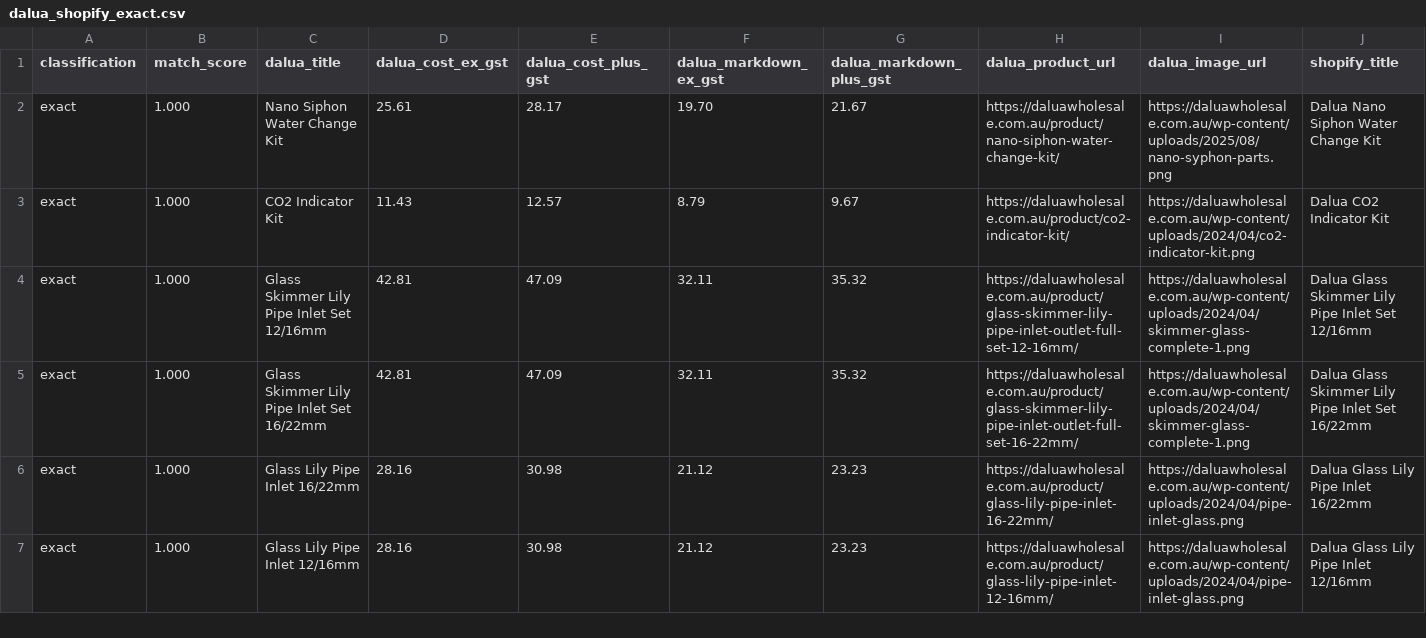
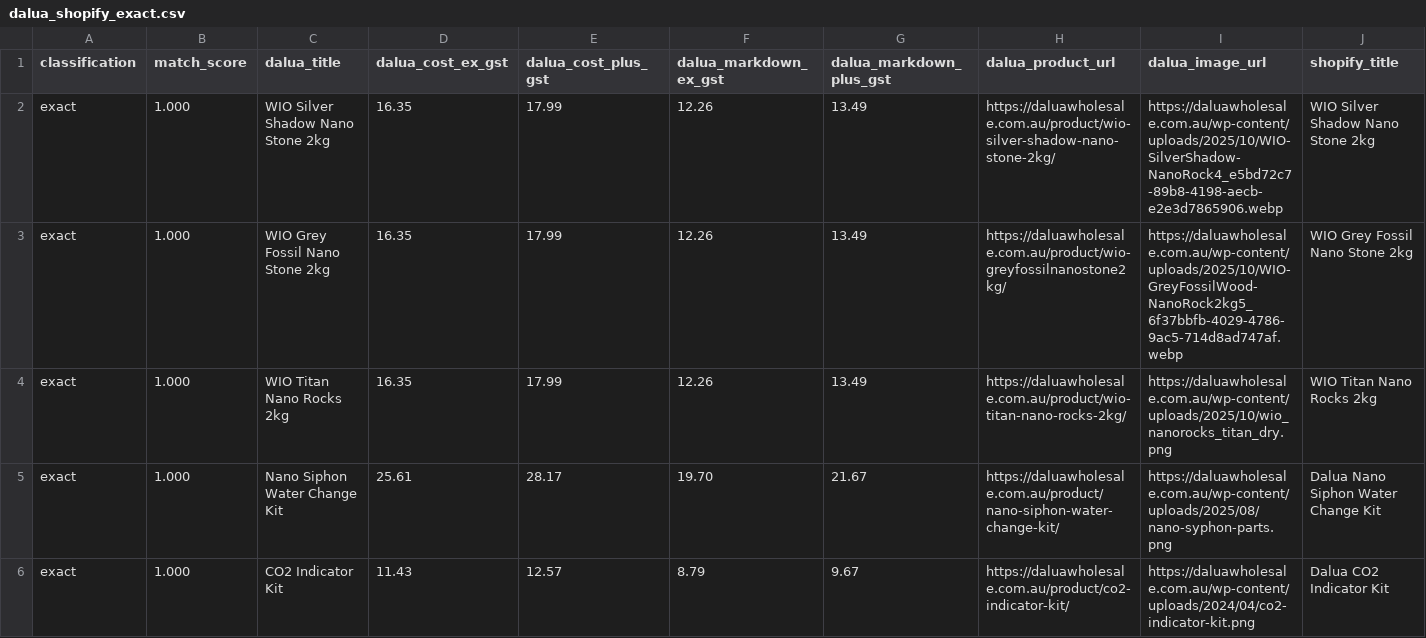
Before and after one commit to Davo01921/Shopify, a CSV file: dalua_scraper/output/dalua_shopify_exact.csv, drawn as a sheet; only a part is shown; the shorter side is filled out with more unchanged rows; rows hold the shown columns only; the diff names each change by its address in the sheet, - before the commit and + after, or states it on an @@ line.

```diff
--- a/dalua_scraper/output/dalua_shopify_exact.csv
+++ b/dalua_scraper/output/dalua_shopify_exact.csv
+row 2: exact | 1.000 | WIO Silver Shadow Nano Stone 2kg | 16.35 | 17.99 | 12.26 | 13.49 | https://daluawholesale.com.au/product/wio-silver-shadow-nano-stone-2kg/ | https://daluawholesale.com.au/wp-content/uploads/2025/10/WIO-SilverShadow-NanoRock4_e5bd72c7-89b8-4198-aecb-e2e3d7865906.webp | WIO Silver Shadow Nano Stone 2kg
+row 3: exact | 1.000 | WIO Grey Fossil Nano Stone 2kg | 16.35 | 17.99 | 12.26 | 13.49 | https://daluawholesale.com.au/product/wio-greyfossilnanostone2kg/ | https://daluawholesale.com.au/wp-content/uploads/2025/10/WIO-GreyFossilWood-NanoRock2kg5_6f37bbfb-4029-4786-9ac5-714d8ad747af.webp | WIO Grey Fossil Nano Stone 2kg
+row 4: exact | 1.000 | WIO Titan Nano Rocks 2kg | 16.35 | 17.99 | 12.26 | 13.49 | https://daluawholesale.com.au/product/wio-titan-nano-rocks-2kg/ | https://daluawholesale.com.au/wp-content/uploads/2025/10/wio_nanorocks_titan_dry.png | WIO Titan Nano Rocks 2kg
```
Also changed, not shown: dalua_scraper/output/dalua_freshwater_candidates.csv, dalua_scraper/output/dalua_qualified_all.csv, 17 other files.
